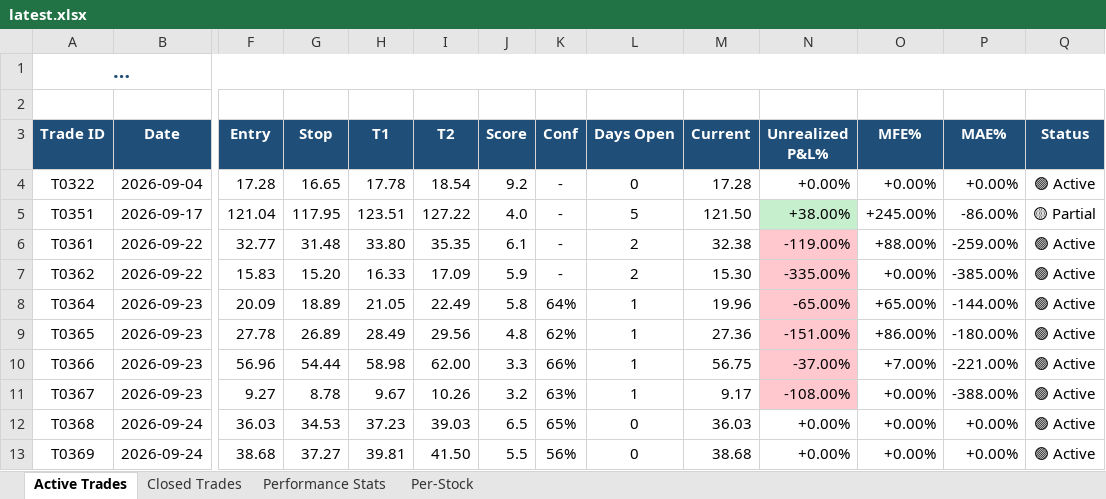
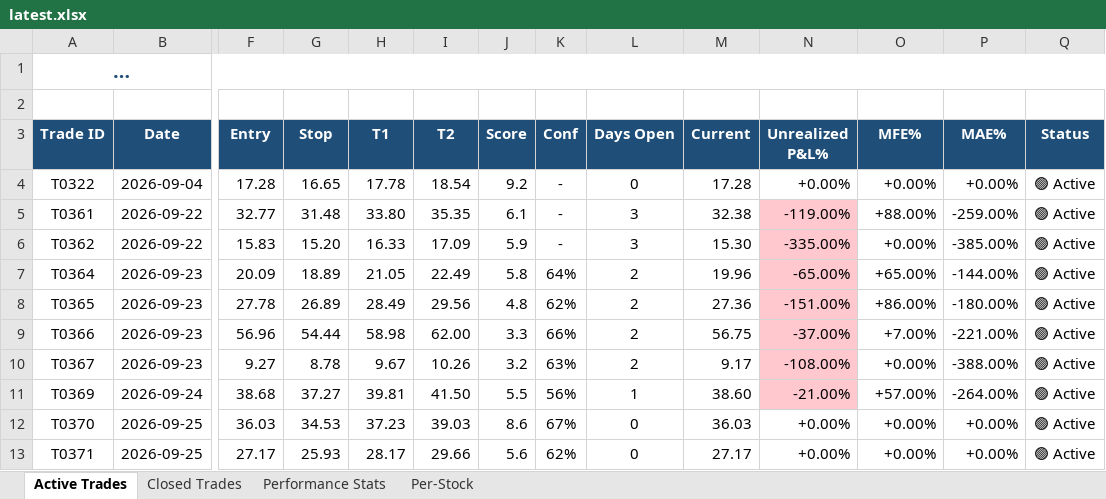
Before and after one commit to dhaher3337-debug/tadawul-swing, an Excel workbook: paper_trades/latest.xlsx, sheet Active Trades, drawn as a sheet; only a part is shown, gaps mark what is left out; long unchanged cells end in …; values as stored, in another font and other column widths than the file's, no borders; removed rows and columns are numbered as before the commit, all else as after; rows hold the shown columns only; the diff names each change by its address in the sheet, - before the commit and + after, or states it on an @@ line.

```diff
--- a/paper_trades/latest.xlsx (sheet Active Trades)
+++ b/paper_trades/latest.xlsx (sheet Active Trades)
-row 5: T0351 | 2026-09-17 | 121.04 | 117.95 | 123.51 | 127.22 | 4.0 | - | 5 | 121.50 | +38.00% | +245.00% | -86.00% | 🟡 Partial
-L5:L6 (Days Open): 2
+L5:L6 (Days Open): 3
-L7:L10 (Days Open): 1
+L7:L10 (Days Open): 2
-row 12: T0368 | 2026-09-24 | 36.03 | 34.53 | 37.23 | 39.03 | 6.5 | 65% | 0 | 36.03 | +0.00% | +0.00% | +0.00% | 🟢 Active
-L11 (Days Open): 0
+L11 (Days Open): 1
-M11 (Current): 38.68
+M11 (Current): 38.60
-N11 (Unrealized P&L%): +0.00%
+N11 (Unrealized P&L%): -21.00%
-N11 fill: none
+N11 fill: #FFC7CE
-O11 (MFE%): +0.00%
+O11 (MFE%): +57.00%
-P11 (MAE%): +0.00%
+P11 (MAE%): -264.00%
+row 12: T0370 | 2026-09-25 | 36.03 | 34.53 | 37.23 | 39.03 | 8.6 | 67% | 0 | 36.03 | +0.00% | +0.00% | +0.00% | 🟢 Active
+row 13: T0371 | 2026-09-25 | 27.17 | 25.93 | 28.17 | 29.66 | 5.6 | 62% | 0 | 27.17 | +0.00% | +0.00% | +0.00% | 🟢 Active
```
Also changed, not shown: sheet Closed Trades, sheet Per-Stock, sheet Performance Stats, 29 other files.
